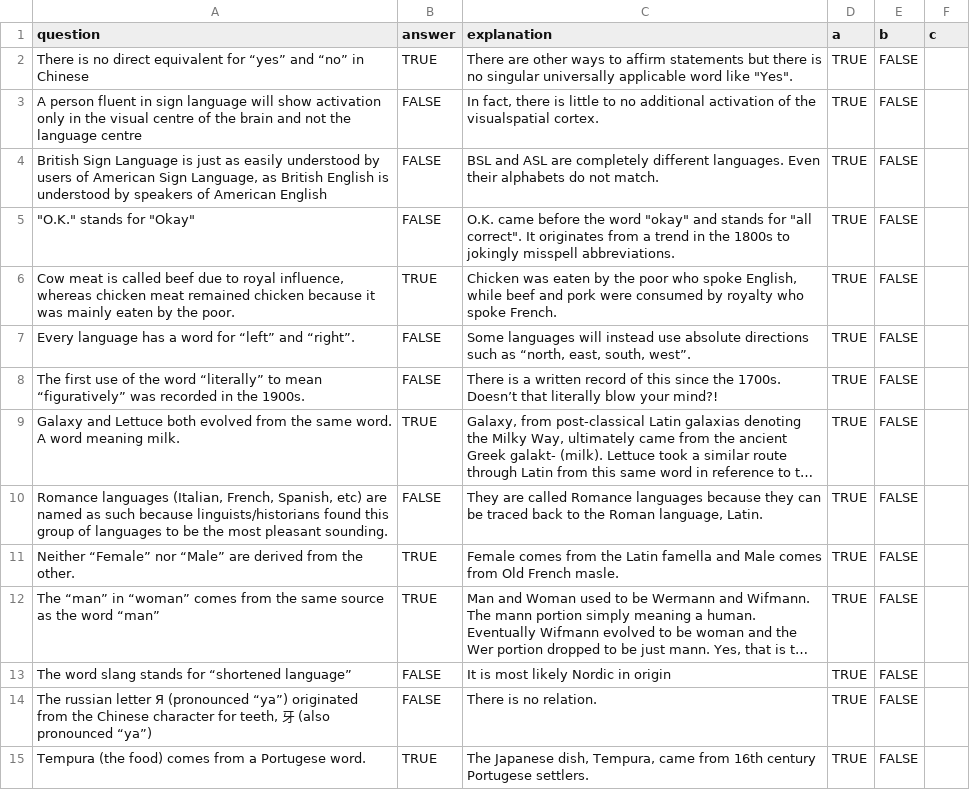
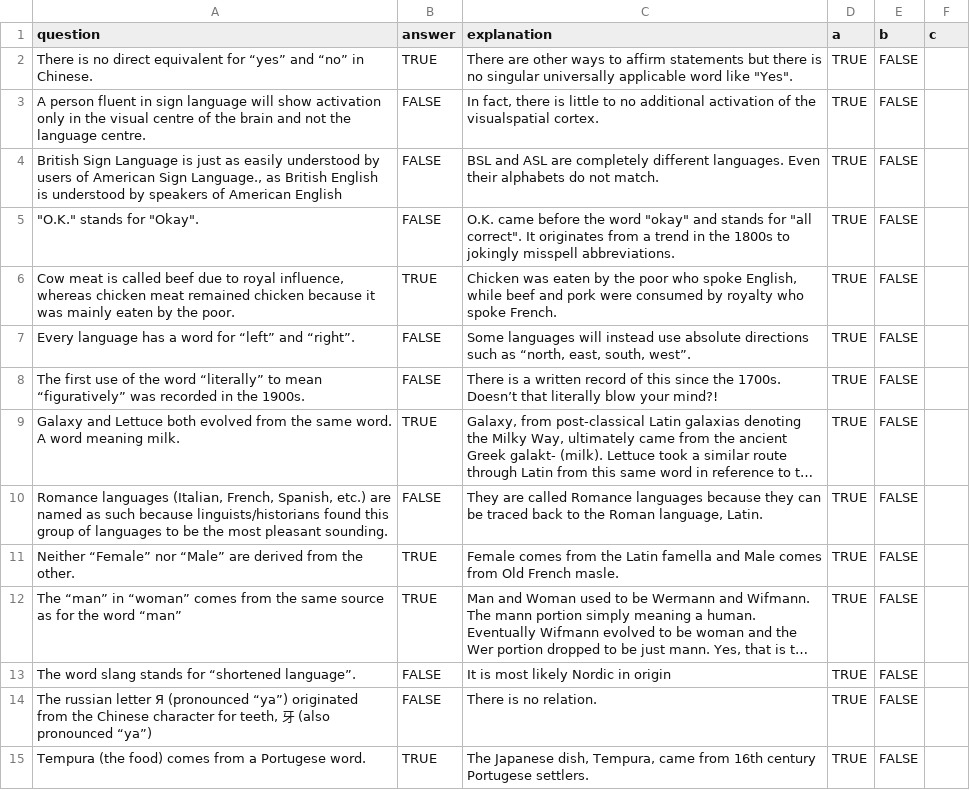
Before and after one commit to AaronMorais/www, a CSV file: cards/trivia.csv, drawn as a sheet; only a part is shown; long unchanged cells end in …; the diff covers the shown part only; the diff names each change by its address in the sheet, - before the commit and + after, or states it on an @@ line.

```diff
--- a/cards/trivia.csv
+++ b/cards/trivia.csv
-A2 (question): …“no” in Chinese
+A2 (question): …“no” in Chinese.
-A3 (question): …the language centre
+A3 (question): …the language centre.
-A4 (question): …American Sign Language, as British…
+A4 (question): …American Sign Language., as British…
-A5 (question): "O.K." stands for "Okay"
+A5 (question): "O.K." stands for "Okay".
-A10 (question): …French, Spanish, etc) are named…
+A10 (question): …French, Spanish, etc.) are named…
-A12 (question): …source as the word…
+A12 (question): …source as for the word…
-A13 (question): …for “shortened language”
+A13 (question): …for “shortened language”.
```
Also changed, not shown: 1 added row, 1 removed row and 24 edited cells elsewhere in this file, cards/both_worlds.csv, cards/loanwords.csv, 2 other files.
